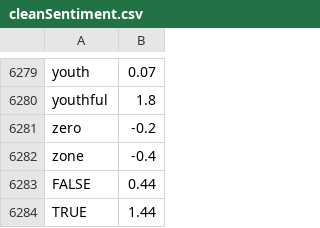
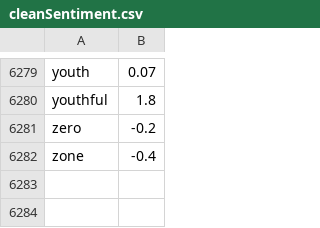
Before and after one commit to hathaway-brown-apcsa-starting-code/CBLab_ConsumerReviewWithObjects_0, a CSV file: cleanSentiment.csv, drawn as a sheet; only a part is shown, gaps mark what is left out; the diff names each change by its address in the sheet, - before the commit and + after, or states it on an @@ line.

Commit message:
Update cleanSentiment.csv

```diff
--- a/cleanSentiment.csv
+++ b/cleanSentiment.csv
-row 6283: FALSE | 0.44
-row 6284: TRUE | 1.44
```
